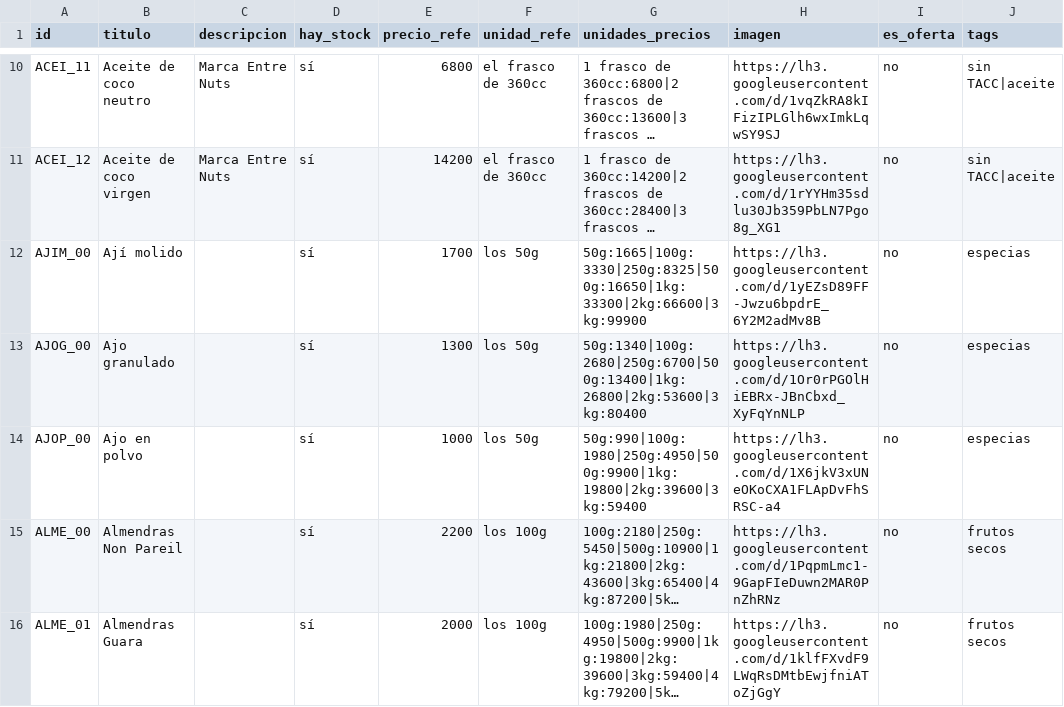
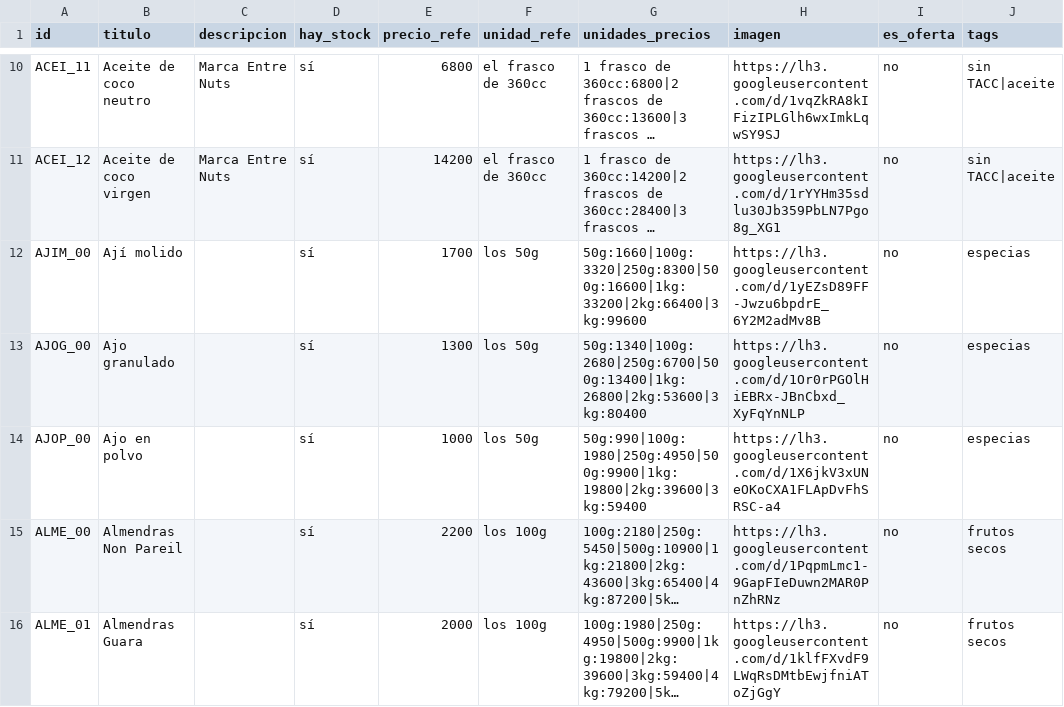
Before and after one commit to dietetica/datos, a CSV file: productos.csv, drawn as a sheet; only a part is shown, gaps mark what is left out; long unchanged cells end in …; the diff names each change by its address in the sheet, - before the commit and + after, or states it on an @@ line.

Commit message:
Actualización automática de productos

```diff
--- a/productos.csv
+++ b/productos.csv
-G12 (unidades_precios): 50g:1665|100g:3330|250g:8325|500g:16650|1kg:33300|2kg:66600|3kg:99900
+G12 (unidades_precios): 50g:1660|100g:3320|250g:8300|500g:16600|1kg:33200|2kg:66400|3kg:99600
```
